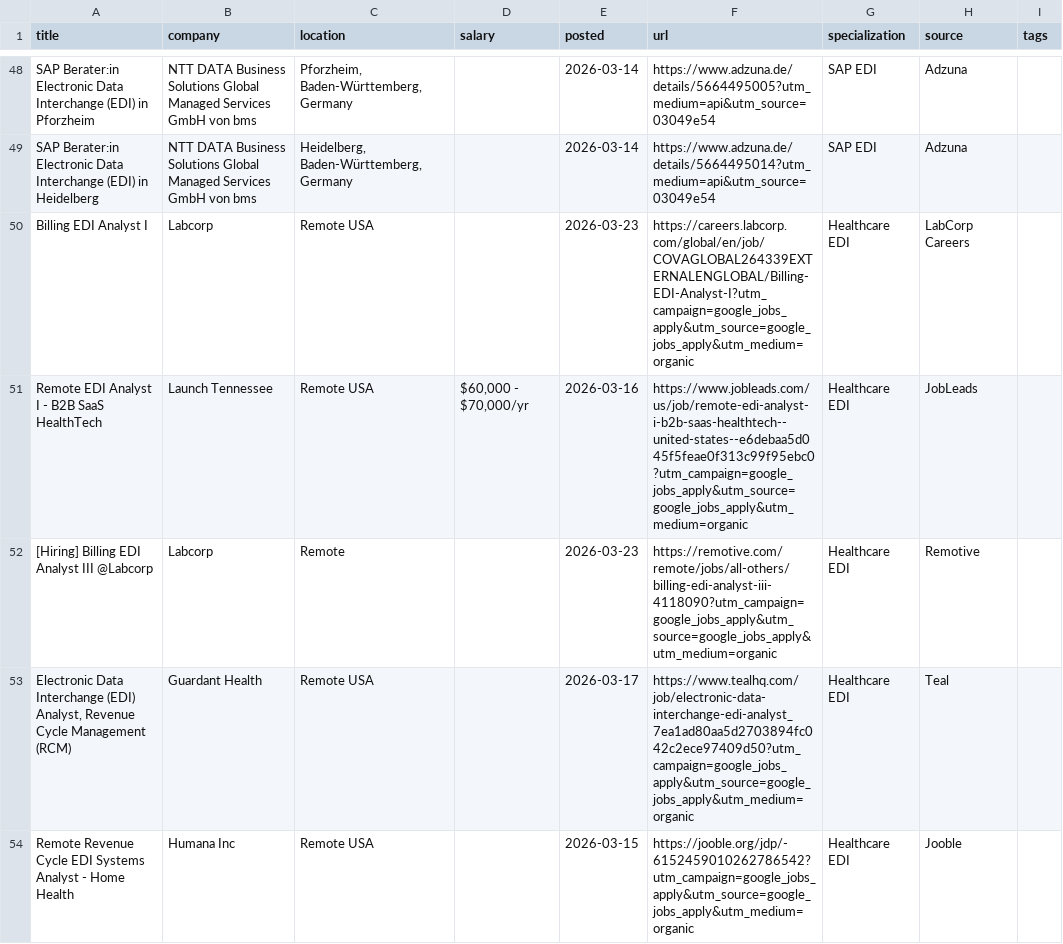
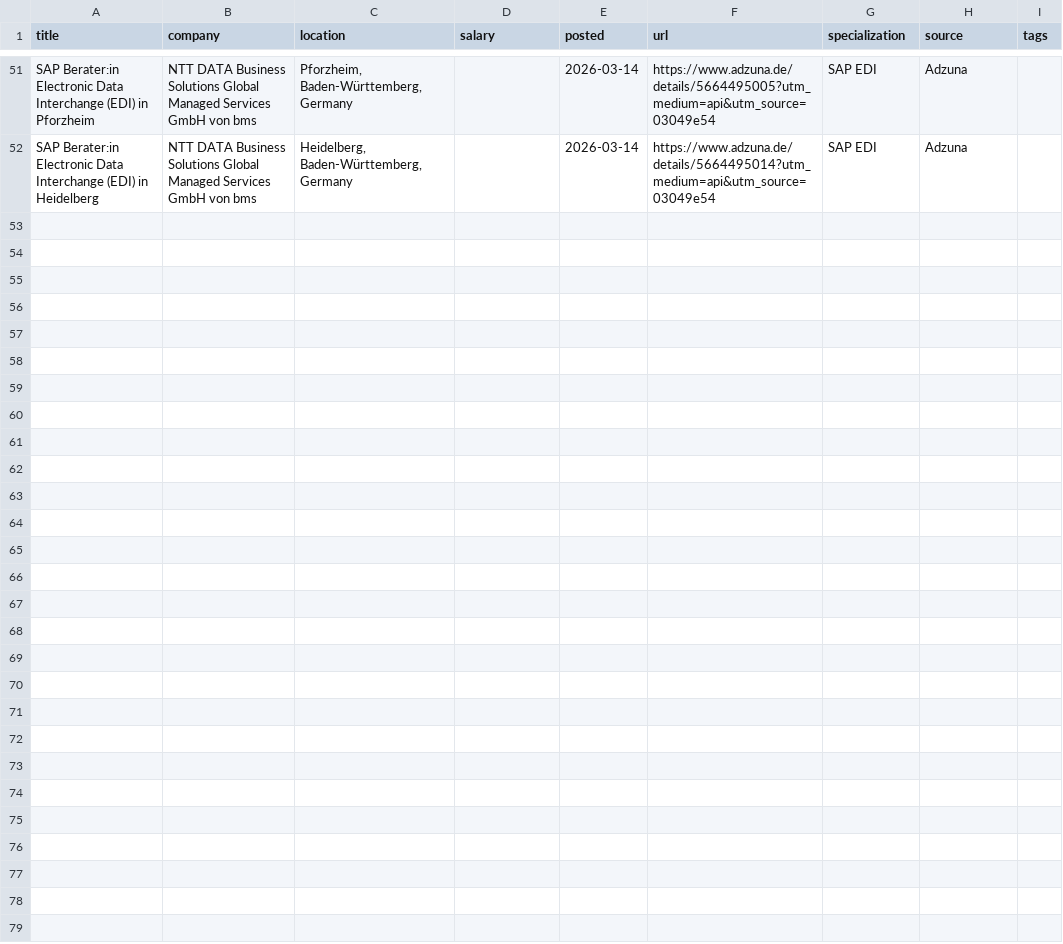
Before and after one commit to remoteediproject-ctrl/remoteedi-jobs, a CSV file: edi_jobs_all.csv, drawn as a sheet; only a part is shown, gaps mark what is left out; removed rows and columns are numbered as before the commit, all else as after; the diff covers the shown part only; the diff names each change by its address in the sheet, - before the commit and + after, or states it on an @@ line.

```diff
--- a/edi_jobs_all.csv
+++ b/edi_jobs_all.csv
-row 50: Billing EDI Analyst I | Labcorp | Remote USA |  | 2026-03-23 | https://careers.labcorp.com/global/en/job/COVAGLOBAL264339EXTERNALENGLOBAL/Billing-EDI-Analyst-I?utm_campaign=google_jobs_apply&utm_source=google_jobs_apply&utm_medium=organic | Healthcare EDI | LabCorp Careers
-row 51: Remote EDI Analyst I - B2B SaaS HealthTech | Launch Tennessee | Remote USA | $60,000 - $70,000/yr | 2026-03-16 | https://www.jobleads.com/us/job/remote-edi-analyst-i-b2b-saas-healthtech--united-states--e6debaa5d045f5feae0f313c99f95ebc0?utm_campaign=google_jobs_apply&utm_source=google_jobs_apply&utm_medium=organic | Healthcare EDI | JobLeads
-row 52: [Hiring] Billing EDI Analyst III @Labcorp | Labcorp | Remote |  | 2026-03-23 | https://remotive.com/remote/jobs/all-others/billing-edi-analyst-iii-4118090?utm_campaign=google_jobs_apply&utm_source=google_jobs_apply&utm_medium=organic | Healthcare EDI | Remotive
-row 53: Electronic Data Interchange (EDI) Analyst, Revenue Cycle Management (RCM) | Guardant Health | Remote USA |  | 2026-03-17 | https://www.tealhq.com/job/electronic-data-interchange-edi-analyst_7ea1ad80aa5d2703894fc042c2ece97409d50?utm_campaign=google_jobs_apply&utm_source=google_jobs_apply&utm_medium=organic | Healthcare EDI | Teal
-row 54: Remote Revenue Cycle EDI Systems Analyst - Home Health | Humana Inc | Remote USA |  | 2026-03-15 | https://jooble.org/jdp/-6152459010262786542?utm_campaign=google_jobs_apply&utm_source=google_jobs_apply&utm_medium=organic | Healthcare EDI | Jooble
```
Also changed, not shown: 4 added rows, 5 removed rows and 10 edited cells elsewhere in this file, 2 other files.
